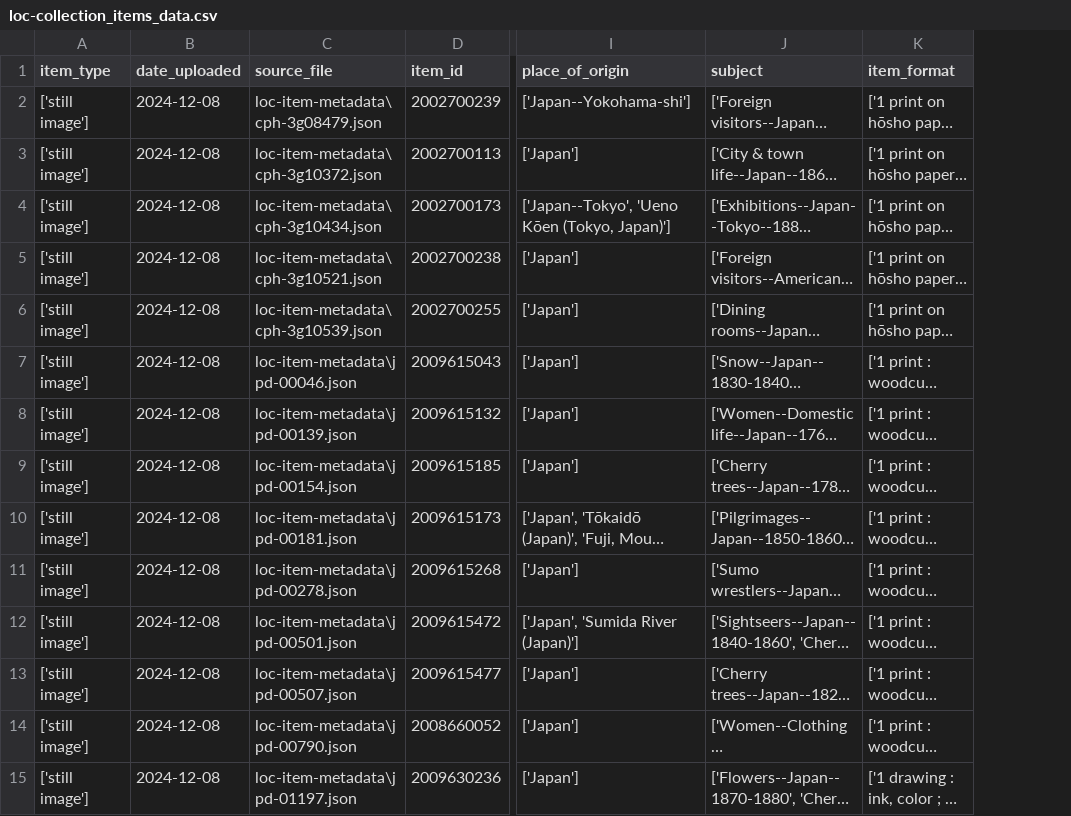
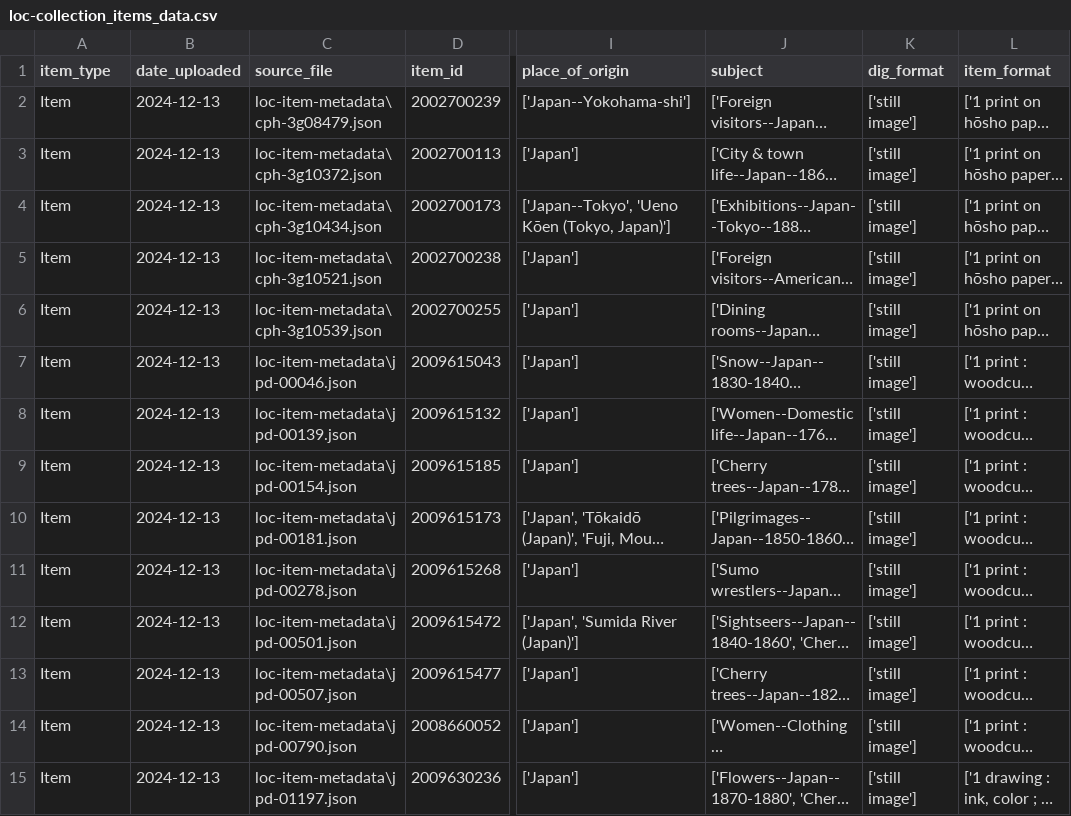
Before and after one commit to abbysyp/si-676-assigment-1, a CSV file: loc-collection_items_data.csv, drawn as a sheet; only a part is shown, gaps mark what is left out; long unchanged cells end in …; the diff covers the shown part only; the diff names each change by its address in the sheet, - before the commit and + after, or states it on an @@ line.

```diff
--- a/loc-collection_items_data.csv
+++ b/loc-collection_items_data.csv
+column K (dig_format), rows 2-15: all ['still image']
-A2:A15 (item_type): ['still image']
+A2:A15 (item_type): Item
-B2:B15 (date_uploaded): 2024-12-08
+B2:B15 (date_uploaded): 2024-12-13
```
Also changed, not shown: 28 edited cells elsewhere in this file, nypl-collection_items_data.csv, 1 other file.
